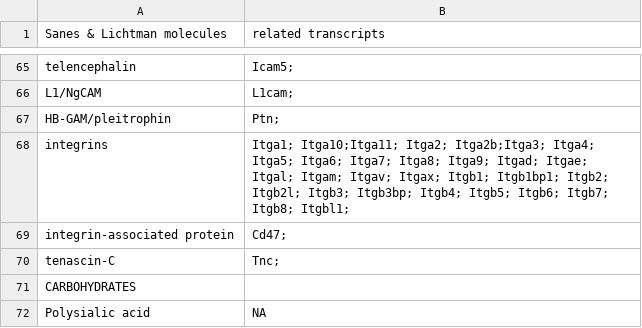
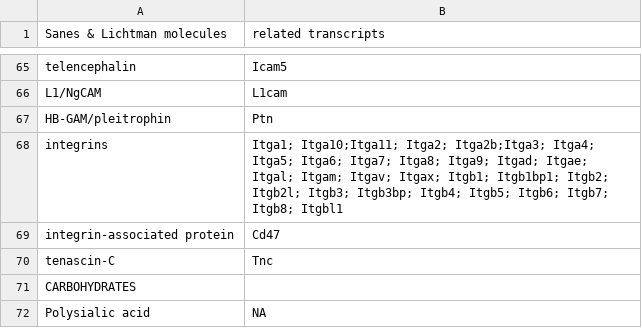
Before and after one commit to raynamharris/DissociationTest, a CSV file: data/SanesLichtman.csv, drawn as a sheet; only a part is shown, gaps mark what is left out; the diff covers the shown part only; the diff names each change by its address in the sheet, - before the commit and + after, or states it on an @@ line.

```diff
--- a/data/SanesLichtman.csv
+++ b/data/SanesLichtman.csv
-B65 (related transcripts): Icam5;
+B65 (related transcripts): Icam5
-B66 (related transcripts): L1cam;
+B66 (related transcripts): L1cam
-B67 (related transcripts): Ptn;
+B67 (related transcripts): Ptn
-B68 (related transcripts): …Itgb7; Itgb8; Itgbl1;
+B68 (related transcripts): …Itgb7; Itgb8; Itgbl1
-B69 (related transcripts): Cd47;
+B69 (related transcripts): Cd47
-B70 (related transcripts): Tnc;
+B70 (related transcripts): Tnc
```
Also changed, not shown: 6 added rows, 3 removed rows and 42 edited cells elsewhere in this file.
